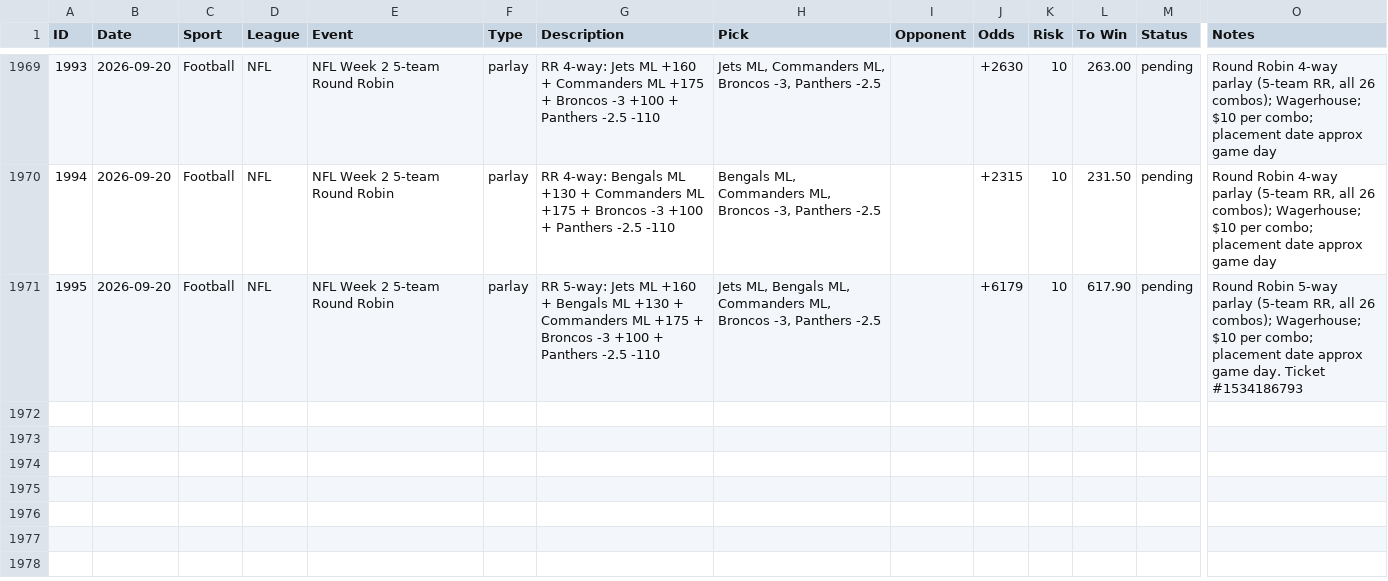
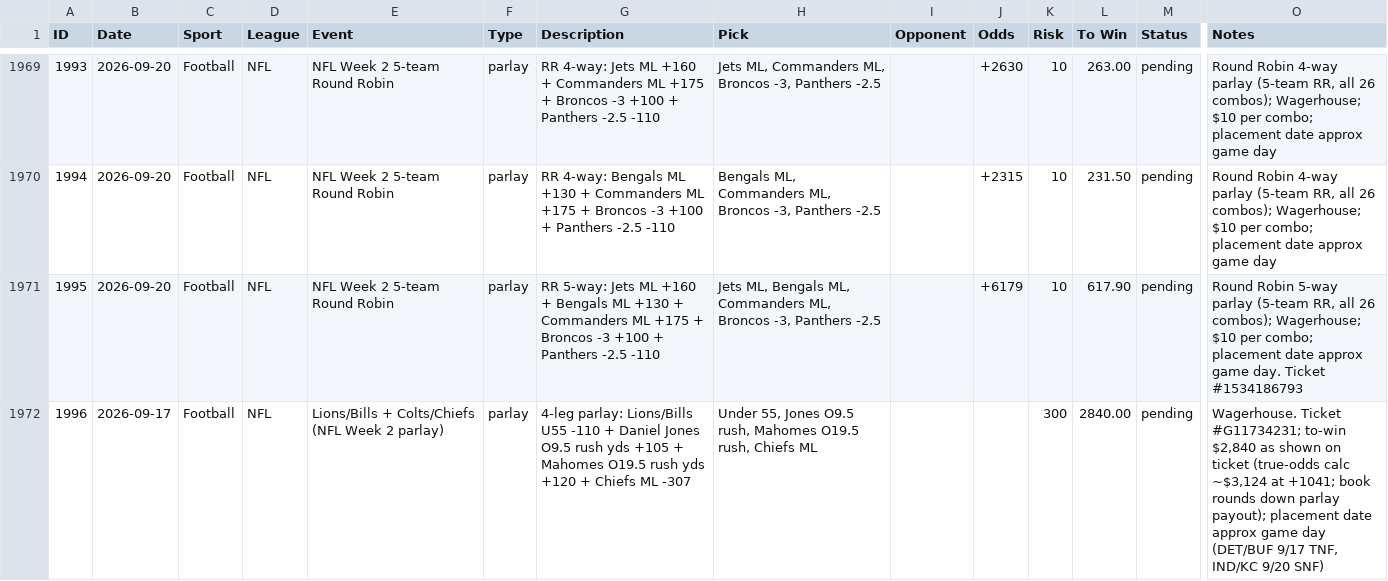
Before and after one commit to nritchey23-a11y/bet-tracker, a CSV file: bets.csv, drawn as a sheet; only a part is shown, gaps mark what is left out; rows hold the shown columns only; the diff names each change by its address in the sheet, - before the commit and + after, or states it on an @@ line.

Commit message:
Log 4-leg parlay (1996): DET/BUF U55 + Jones/Mahomes rush props + Chiefs ML, $300/$2,840

```diff
--- a/bets.csv
+++ b/bets.csv
+row 1972: 1996 | 2026-09-17 | Football | NFL | Lions/Bills + Colts/Chiefs (NFL Week 2 parlay) | parlay | 4-leg parlay: Lions/Bills U55 -110 + Daniel Jones O9.5 rush yds +105 + Mahomes O19.5 rush yds +120 + Chiefs ML -307 | Under 55, Jones O9.5 rush, Mahomes O19.5 rush, Chiefs ML |  |  | 300 | 2840.00 | pending | Wagerhouse. Ticket #G11734231; to-win $2,840 as shown on ticket (true-odds calc ~$3,124 at +1041; book rounds down parlay payout); placement date approx game day (DET/BUF 9/17 TNF, IND/KC 9/20 SNF)
```
Also changed, not shown: 19 other files.
